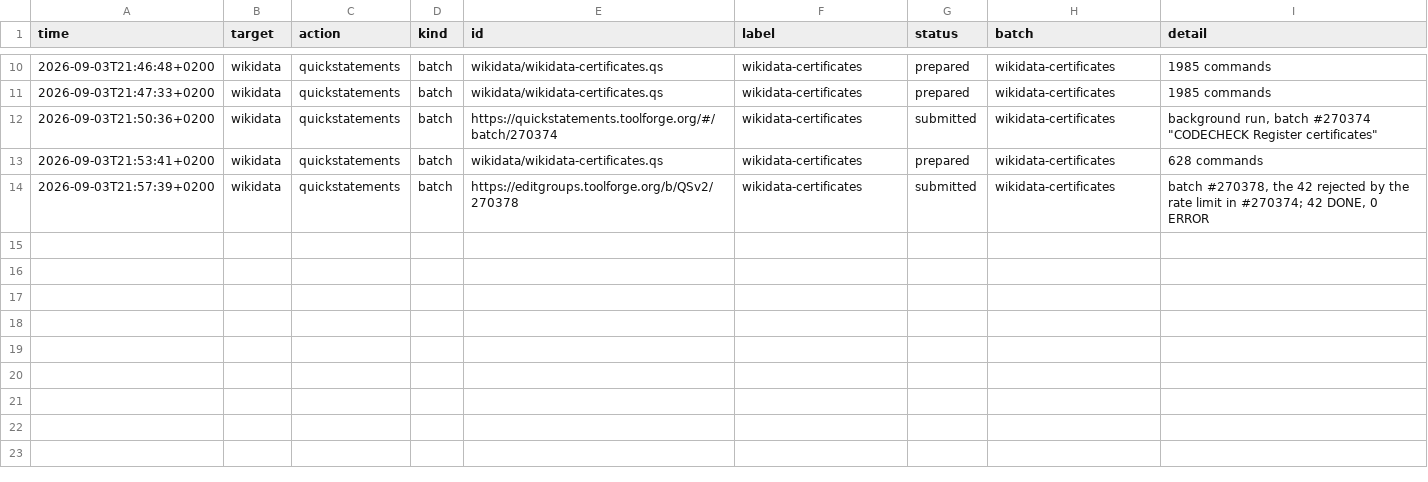
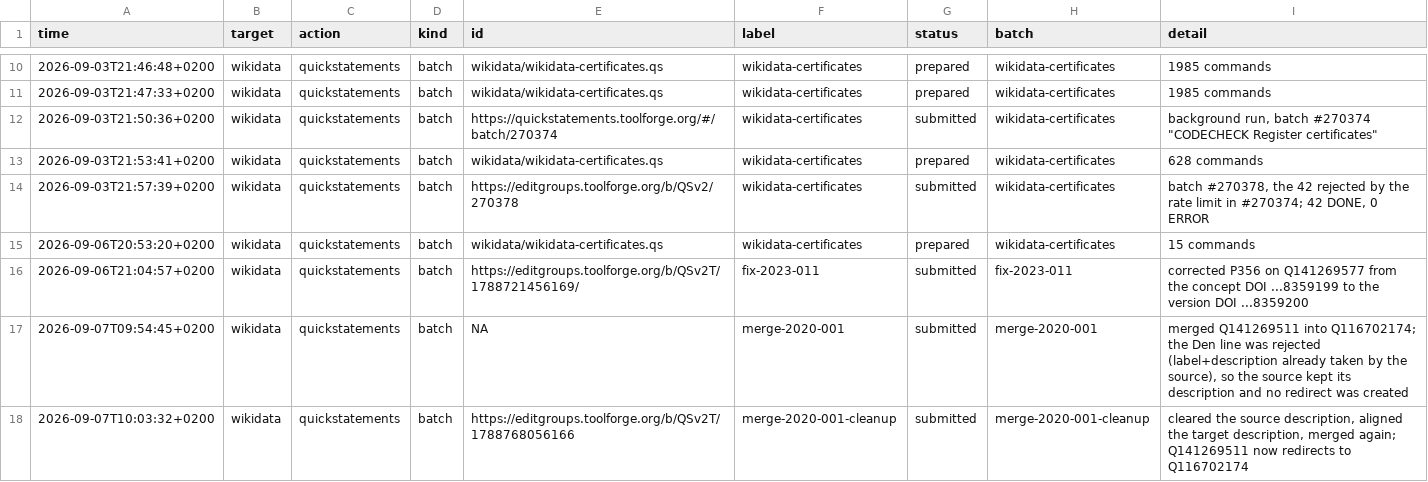
Before and after one commit to codecheckers/codecheck, a CSV file: wikidata/wikibase-log.csv, drawn as a sheet; only a part is shown, gaps mark what is left out; the diff names each change by its address in the sheet, - before the commit and + after, or states it on an @@ line.

```diff
--- a/wikidata/wikibase-log.csv
+++ b/wikidata/wikibase-log.csv
+row 15: 2026-09-06T20:53:20+0200 | wikidata | quickstatements | batch | wikidata/wikidata-certificates.qs | wikidata-certificates | prepared | wikidata-certificates | 15 commands
+row 16: 2026-09-06T21:04:57+0200 | wikidata | quickstatements | batch | https://editgroups.toolforge.org/b/QSv2T/1788721456169/ | fix-2023-011 | submitted | fix-2023-011 | corrected P356 on Q141269577 from the concept DOI ...8359199 to the version DOI ...8359200
+row 17: 2026-09-07T09:54:45+0200 | wikidata | quickstatements | batch | NA | merge-2020-001 | submitted | merge-2020-001 | merged Q141269511 into Q116702174; the Den line was rejected (label+description already taken by the source), so the source kept its description and no redirect was created
+row 18: 2026-09-07T10:03:32+0200 | wikidata | quickstatements | batch | https://editgroups.toolforge.org/b/QSv2T/1788768056166 | merge-2020-001-cleanup | submitted | merge-2020-001-cleanup | cleared the source description, aligned the target description, merged again; Q141269511 now redirects to Q116702174
```
Also changed, not shown: 19 other files.
